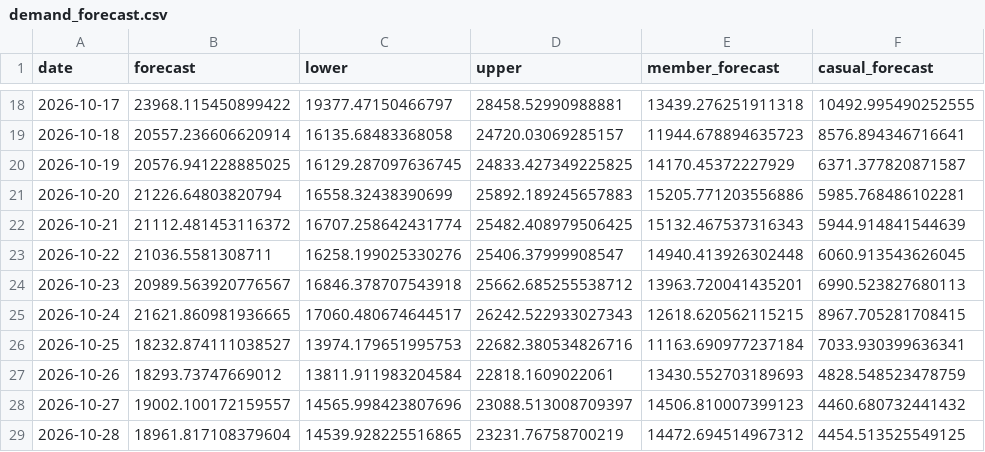
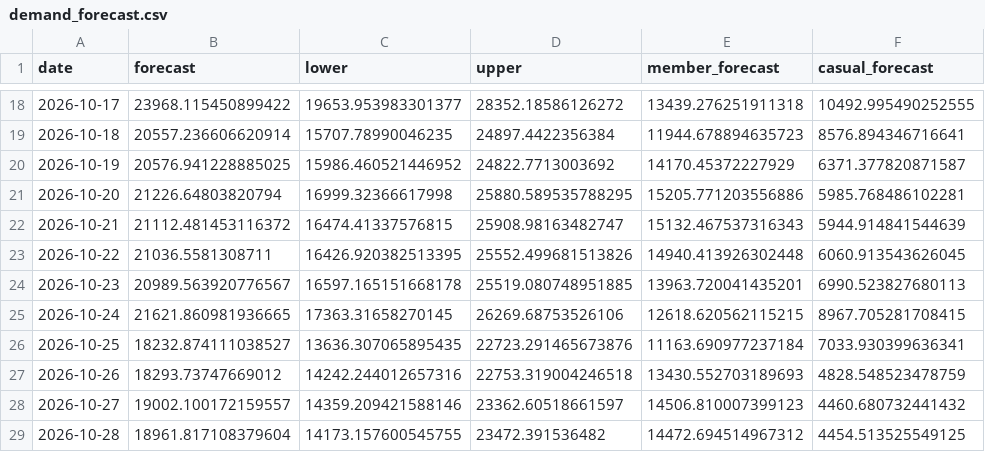
Before and after one commit to shkungulio/comprehensive_divvy_bike_sharing_analytics, a CSV file: reports/demand_forecasting_reports/demand_forecast.csv, drawn as a sheet; only a part is shown, gaps mark what is left out; the diff covers the shown part only.

```diff
--- a/reports/demand_forecasting_reports/demand_forecast.csv
+++ b/reports/demand_forecasting_reports/demand_forecast.csv
@@ -18,12 +18,12 @@ date,forecast,lower,upper,member_forecast,casual_forecast
-2026-10-17,23968.115450899422,19377.47150466797,28458.52990988881,13439.276251911318,10492.995490252555
-2026-10-18,20557.236606620914,16135.68483368058,24720.03069285157,11944.678894635723,8576.894346716641
-2026-10-19,20576.941228885025,16129.287097636745,24833.427349225825,14170.45372227929,6371.377820871587
-2026-10-20,21226.64803820794,16558.32438390699,25892.189245657883,15205.771203556886,5985.768486102281
-2026-10-21,21112.481453116372,16707.258642431774,25482.408979506425,15132.467537316343,5944.914841544639
-2026-10-22,21036.5581308711,16258.199025330276,25406.37999908547,14940.413926302448,6060.913543626045
-2026-10-23,20989.563920776567,16846.378707543918,25662.685255538712,13963.720041435201,6990.523827680113
-2026-10-24,21621.860981936665,17060.480674644517,26242.522933027343,12618.620562115215,8967.705281708415
-2026-10-25,18232.874111038527,13974.179651995753,22682.380534826716,11163.690977237184,7033.930399636341
-2026-10-26,18293.73747669012,13811.911983204584,22818.1609022061,13430.552703189693,4828.548523478759
-2026-10-27,19002.100172159557,14565.998423807696,23088.513008709397,14506.810007399123,4460.680732441432
-2026-10-28,18961.817108379604,14539.928225516865,23231.76758700219,14472.694514967312,4454.513525549125
+2026-10-17,23968.115450899422,19653.953983301377,28352.18586126272,13439.276251911318,10492.995490252555
+2026-10-18,20557.236606620914,15707.78990046235,24897.4422356384,11944.678894635723,8576.894346716641
+2026-10-19,20576.941228885025,15986.460521446952,24822.7713003692,14170.45372227929,6371.377820871587
+2026-10-20,21226.64803820794,16999.32366617998,25880.589535788295,15205.771203556886,5985.768486102281
+2026-10-21,21112.481453116372,16474.41337576815,25908.98163482747,15132.467537316343,5944.914841544639
+2026-10-22,21036.5581308711,16426.920382513395,25552.499681513826,14940.413926302448,6060.913543626045
+2026-10-23,20989.563920776567,16597.165151668178,25519.080748951885,13963.720041435201,6990.523827680113
+2026-10-24,21621.860981936665,17363.31658270145,26269.68753526106,12618.620562115215,8967.705281708415
+2026-10-25,18232.874111038527,13636.307065895435,22723.291465673876,11163.690977237184,7033.930399636341
+2026-10-26,18293.73747669012,14242.244012657316,22753.319004246518,13430.552703189693,4828.548523478759
+2026-10-27,19002.100172159557,14359.209421588146,23362.60518661597,14506.810007399123,4460.680732441432
+2026-10-28,18961.817108379604,14173.157600545755,23472.391536482,14472.694514967312,4454.513525549125
```
Also changed, not shown: 32 edited cells elsewhere in this file, 11 other files.
